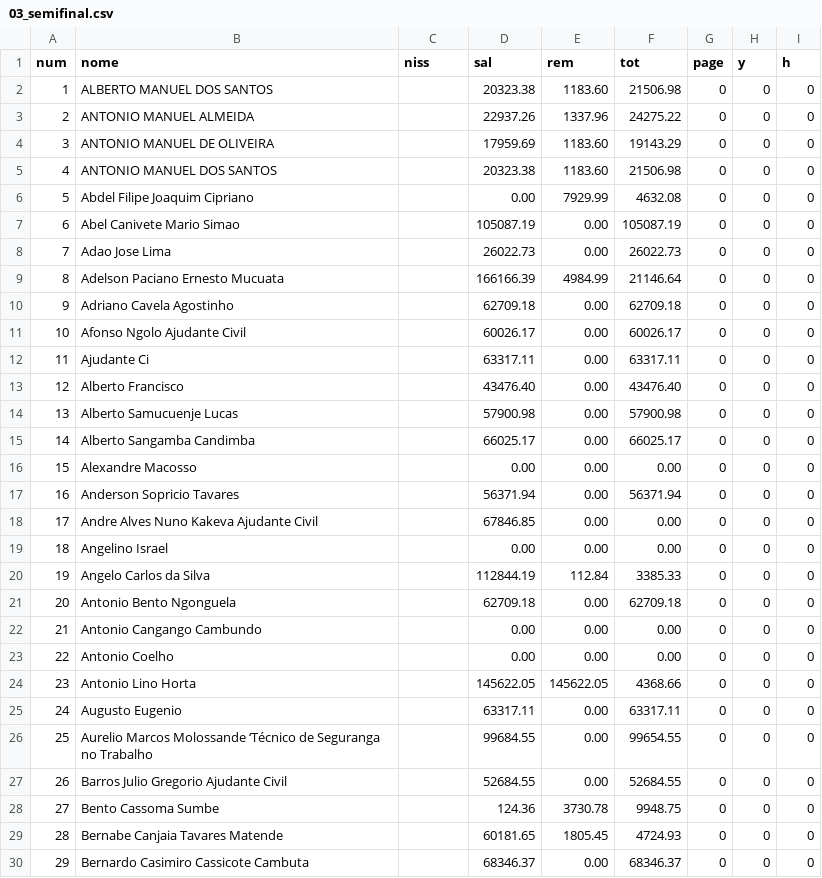
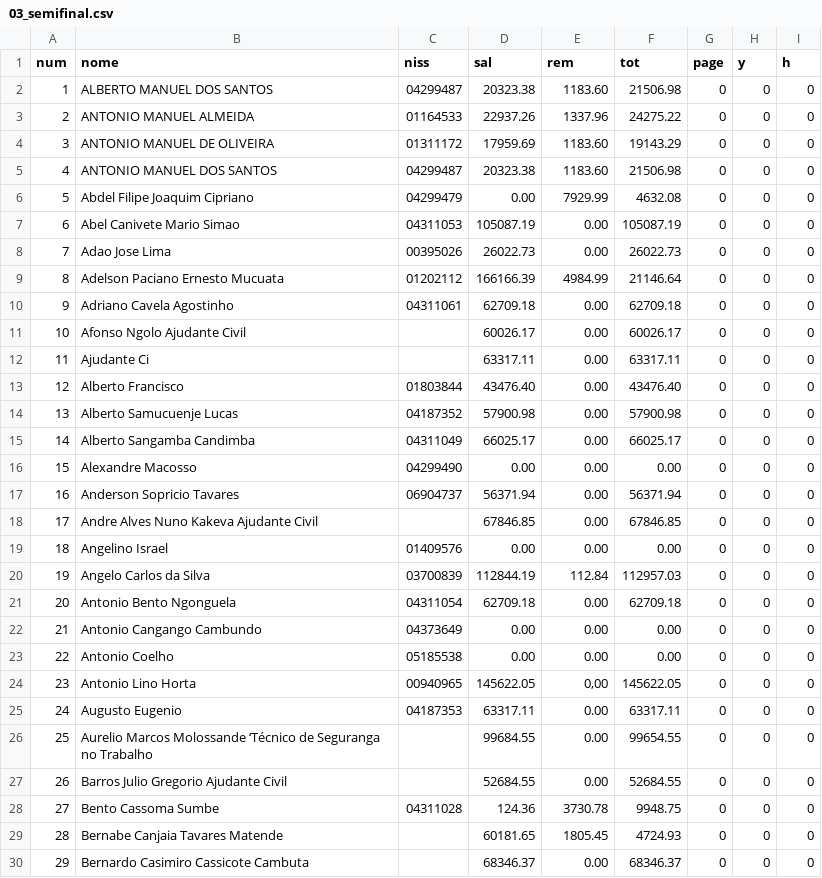
Before and after one commit to CredoDivaldo/mapa-inss-elecnor-2013, a CSV file: webapp/data/2018/03_semifinal.csv, drawn as a sheet; only a part is shown; the diff covers the shown part only.

```diff
--- a/webapp/data/2018/03_semifinal.csv
+++ b/webapp/data/2018/03_semifinal.csv
@@ -1,29 +1,29 @@
 num,nome,niss,sal,rem,tot,page,y,h
-1,ALBERTO MANUEL DOS SANTOS,,20323.38,1183.60,21506.98,0,0,0
-2,ANTONIO MANUEL ALMEIDA,,22937.26,1337.96,24275.22,0,0,0
-3,ANTONIO MANUEL DE OLIVEIRA,,17959.69,1183.60,19143.29,0,0,0
-4,ANTONIO MANUEL DOS SANTOS,,20323.38,1183.60,21506.98,0,0,0
-5,Abdel Filipe Joaquim Cipriano,,0.00,7929.99,4632.08,0,0,0
-6,Abel Canivete Mario Simao,,105087.19,0.00,105087.19,0,0,0
-7,Adao Jose Lima,,26022.73,0.00,26022.73,0,0,0
-8,Adelson Paciano Ernesto Mucuata,,166166.39,4984.99,21146.64,0,0,0
-9,Adriano Cavela Agostinho,,62709.18,0.00,62709.18,0,0,0
+1,ALBERTO MANUEL DOS SANTOS,04299487,20323.38,1183.60,21506.98,0,0,0
+2,ANTONIO MANUEL ALMEIDA,01164533,22937.26,1337.96,24275.22,0,0,0
+3,ANTONIO MANUEL DE OLIVEIRA,01311172,17959.69,1183.60,19143.29,0,0,0
+4,ANTONIO MANUEL DOS SANTOS,04299487,20323.38,1183.60,21506.98,0,0,0
+5,Abdel Filipe Joaquim Cipriano,04299479,0.00,7929.99,4632.08,0,0,0
+6,Abel Canivete Mario Simao,04311053,105087.19,0.00,105087.19,0,0,0
+7,Adao Jose Lima,00395026,26022.73,0.00,26022.73,0,0,0
+8,Adelson Paciano Ernesto Mucuata,01202112,166166.39,4984.99,21146.64,0,0,0
+9,Adriano Cavela Agostinho,04311061,62709.18,0.00,62709.18,0,0,0
 10,Afonso Ngolo Ajudante Civil,,60026.17,0.00,60026.17,0,0,0
 11,Ajudante Ci,,63317.11,0.00,63317.11,0,0,0
-12,Alberto Francisco,,43476.40,0.00,43476.40,0,0,0
-13,Alberto Samucuenje Lucas,,57900.98,0.00,57900.98,0,0,0
-14,Alberto Sangamba Candimba,,66025.17,0.00,66025.17,0,0,0
-15,Alexandre Macosso,,0.00,0.00,0.00,0,0,0
-16,Anderson Sopricio Tavares,,56371.94,0.00,56371.94,0,0,0
-17,Andre Alves Nuno Kakeva Ajudante Civil,,67846.85,0.00,0.00,0,0,0
-18,Angelino Israel,,0.00,0.00,0.00,0,0,0
-19,Angelo Carlos da Silva,,112844.19,112.84,3385.33,0,0,0
-20,Antonio Bento Ngonguela,,62709.18,0.00,62709.18,0,0,0
-21,Antonio Cangango Cambundo,,0.00,0.00,0.00,0,0,0
-22,Antonio Coelho,,0.00,0.00,0.00,0,0,0
-23,Antonio Lino Horta,,145622.05,145622.05,4368.66,0,0,0
-24,Augusto Eugenio,,63317.11,0.00,63317.11,0,0,0
+12,Alberto Francisco,01803844,43476.40,0.00,43476.40,0,0,0
+13,Alberto Samucuenje Lucas,04187352,57900.98,0.00,57900.98,0,0,0
+14,Alberto Sangamba Candimba,04311049,66025.17,0.00,66025.17,0,0,0
+15,Alexandre Macosso,04299490,0.00,0.00,0.00,0,0,0
+16,Anderson Sopricio Tavares,06904737,56371.94,0.00,56371.94,0,0,0
+17,Andre Alves Nuno Kakeva Ajudante Civil,,67846.85,0.00,67846.85,0,0,0
+18,Angelino Israel,01409576,0.00,0.00,0.00,0,0,0
+19,Angelo Carlos da Silva,03700839,112844.19,112.84,112957.03,0,0,0
+20,Antonio Bento Ngonguela,04311054,62709.18,0.00,62709.18,0,0,0
+21,Antonio Cangango Cambundo,04373649,0.00,0.00,0.00,0,0,0
+22,Antonio Coelho,05185538,0.00,0.00,0.00,0,0,0
+23,Antonio Lino Horta,00940965,145622.05,"0,00",145622.05,0,0,0
+24,Augusto Eugenio,04187353,63317.11,0.00,63317.11,0,0,0
 25,Aurelio Marcos Molossande ‘Técnico de Seguranga no Trabalho,,99684.55,0.00,99654.55,0,0,0
 26,Barros Julio Gregorio Ajudante Civil,,52684.55,0.00,52684.55,0,0,0
-27,Bento Cassoma Sumbe,,124.36,3730.78,9948.75,0,0,0
+27,Bento Cassoma Sumbe,04311028,124.36,3730.78,9948.75,0,0,0
 28,Bernabe Canjaia Tavares Matende,,60181.65,1805.45,4724.93,0,0,0
```
Also changed, not shown: 131 edited cells elsewhere in this file, webapp/data/2018/02_semifinal.csv.
